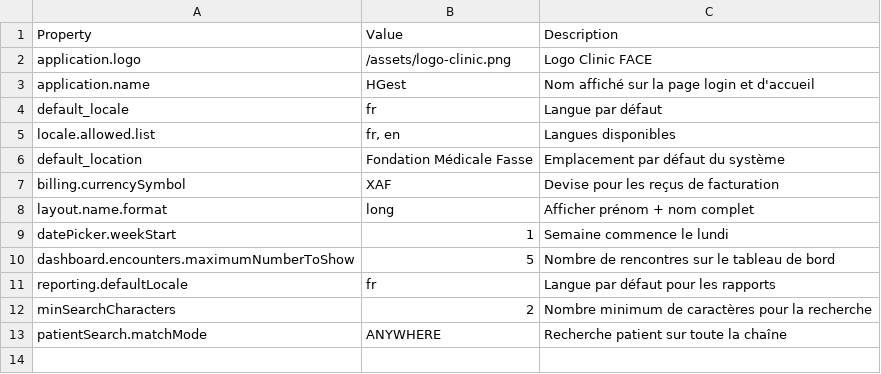
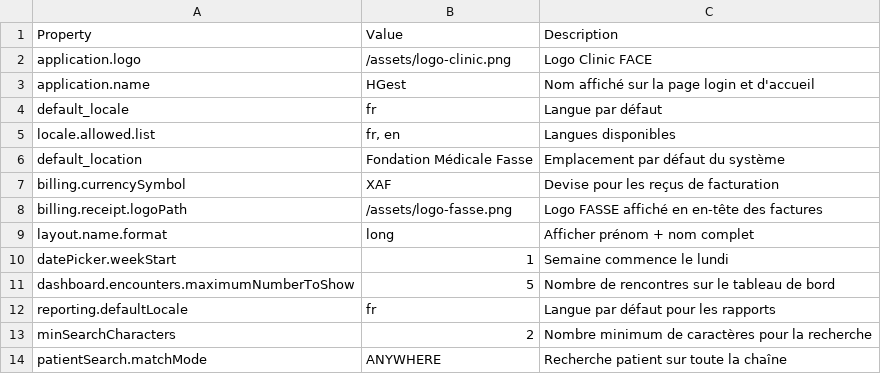
Before and after one commit to nmdsolution/clinic-platform, a CSV file: backend/distro/configuration/globalproperties/globalproperties.csv, drawn as a sheet.

```diff
--- a/backend/distro/configuration/globalproperties/globalproperties.csv
+++ b/backend/distro/configuration/globalproperties/globalproperties.csv
@@ -7,2 +7,3 @@ default_location,Fondation Médicale Fasse,Emplacement par défaut du système
 billing.currencySymbol,XAF,Devise pour les reçus de facturation
+billing.receipt.logoPath,/assets/logo-fasse.png,Logo FASSE affiché en en-tête des factures
 layout.name.format,long,Afficher prénom + nom complet
```
Also changed, not shown: 1 other file.
